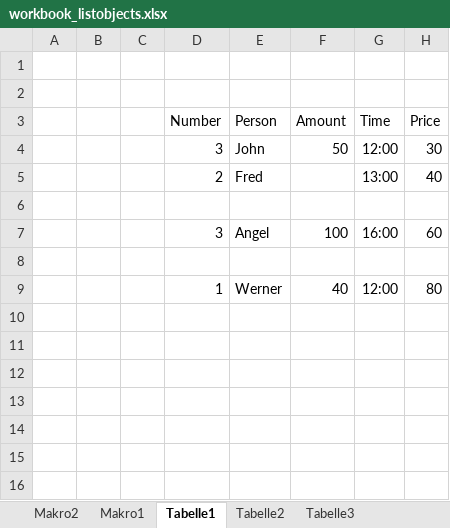
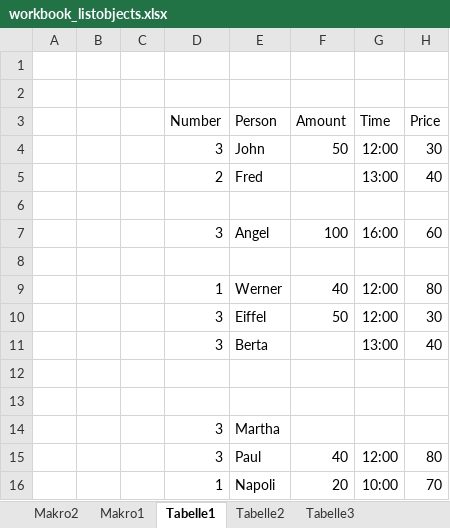
Before and after one commit to Thomas008/robust_excel_ole, an Excel workbook: spec/data/workbook_listobjects.xlsx, sheet Tabelle1, drawn as a sheet; values as stored, in another font and other column widths than the file's, no borders; table styles not drawn; the diff names each change by its address in the sheet, - before the commit and + after, or states it on an @@ line.

Commit message:
ListObject#advanced_filter with help of limit

```diff
--- a/spec/data/workbook_listobjects.xlsx (sheet Tabelle1)
+++ b/spec/data/workbook_listobjects.xlsx (sheet Tabelle1)
+row 10:  |  |  | 3 | Eiffel | 50 | 12:00 | 30
+row 11:  |  |  | 3 | Berta |  | 13:00 | 40
+row 12: (empty)
+row 13: (empty)
+row 14:  |  |  | 3 | Martha
+row 15:  |  |  | 3 | Paul | 40 | 12:00 | 80
+row 16:  |  |  | 1 | Napoli | 20 | 10:00 | 70
```
Also changed, not shown: 3 other files.
